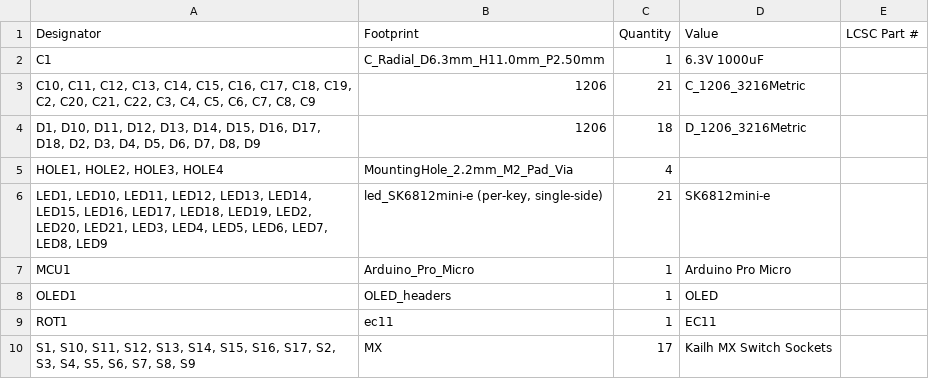
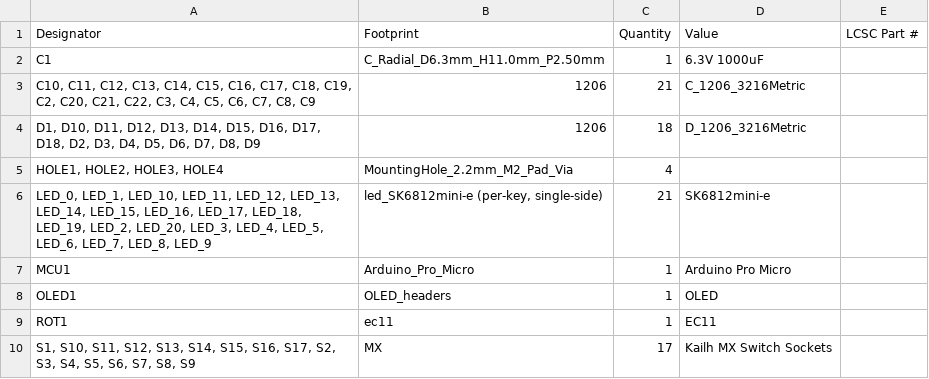
Before and after one commit to dieseltravis/travis-ergogen-numpad, a CSV file: output/pcbs/production/bom.csv, drawn as a sheet.

```diff
--- a/output/pcbs/production/bom.csv
+++ b/output/pcbs/production/bom.csv
@@ -5,3 +5,3 @@ C1,C_Radial_D6.3mm_H11.0mm_P2.50mm,1,6.3V 1000uF,
 "HOLE1, HOLE2, HOLE3, HOLE4",MountingHole_2.2mm_M2_Pad_Via,4,,
-"LED1, LED10, LED11, LED12, LED13, LED14, LED15, LED16, LED17, LED18, LED19, LED2, LED20, LED21, LED3, LED4, LED5, LED6, LED7, LED8, LED9","led_SK6812mini-e (per-key, single-side)",21,SK6812mini-e,
+"LED_0, LED_1, LED_10, LED_11, LED_12, LED_13, LED_14, LED_15, LED_16, LED_17, LED_18, LED_19, LED_2, LED_20, LED_3, LED_4, LED_5, LED_6, LED_7, LED_8, LED_9","led_SK6812mini-e (per-key, single-side)",21,SK6812mini-e,
 MCU1,Arduino_Pro_Micro,1,Arduino Pro Micro,
```
Also changed, not shown: output/pcbs/production/designators.csv, output/pcbs/production/positions.csv, 40 other files.
